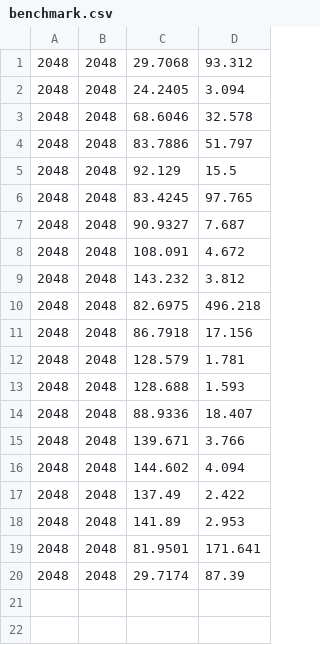
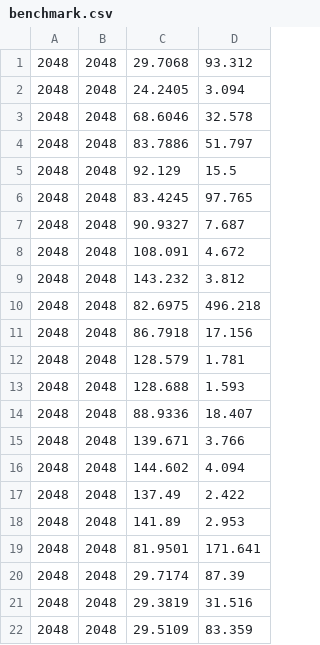
Before and after one commit to david-lively/GoLightly, a CSV file: code/GoLightly/GoLightly/benchmark.csv, drawn as a sheet.

```diff
--- a/code/GoLightly/GoLightly/benchmark.csv
+++ b/code/GoLightly/GoLightly/benchmark.csv
@@ -20 +20,3 @@
 2048,2048,29.7174,87.39
+2048,2048,29.3819,31.516
+2048,2048,29.5109,83.359
```
Also changed, not shown: 7 other files.
